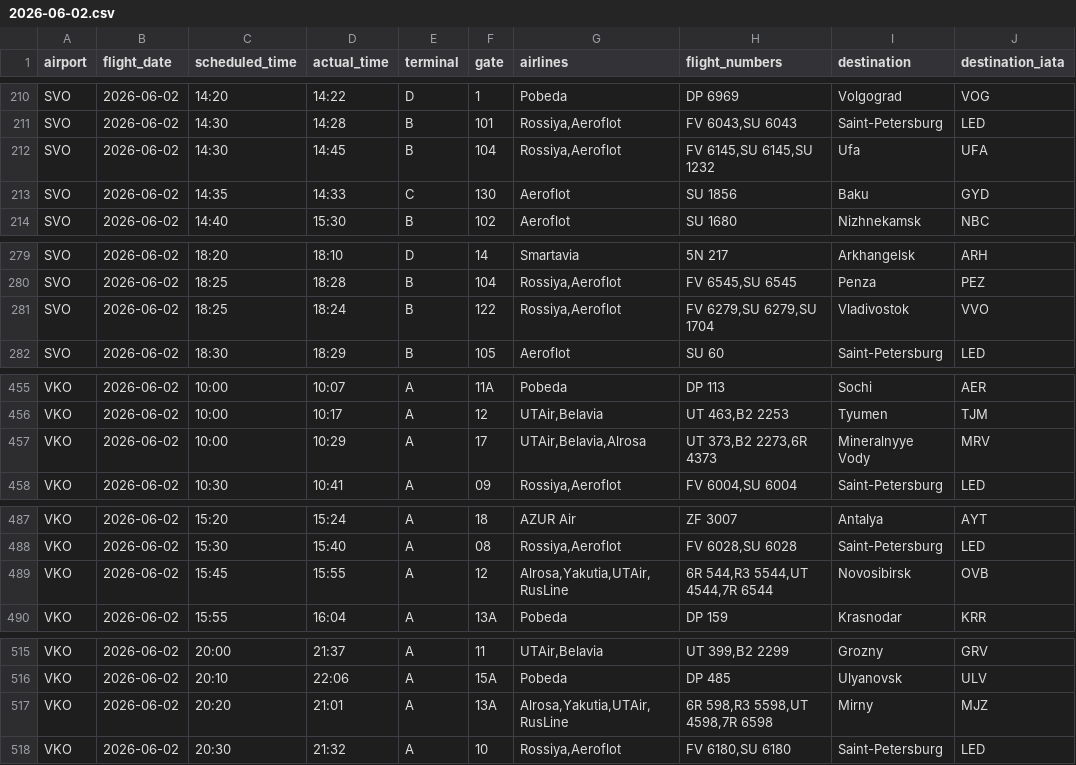
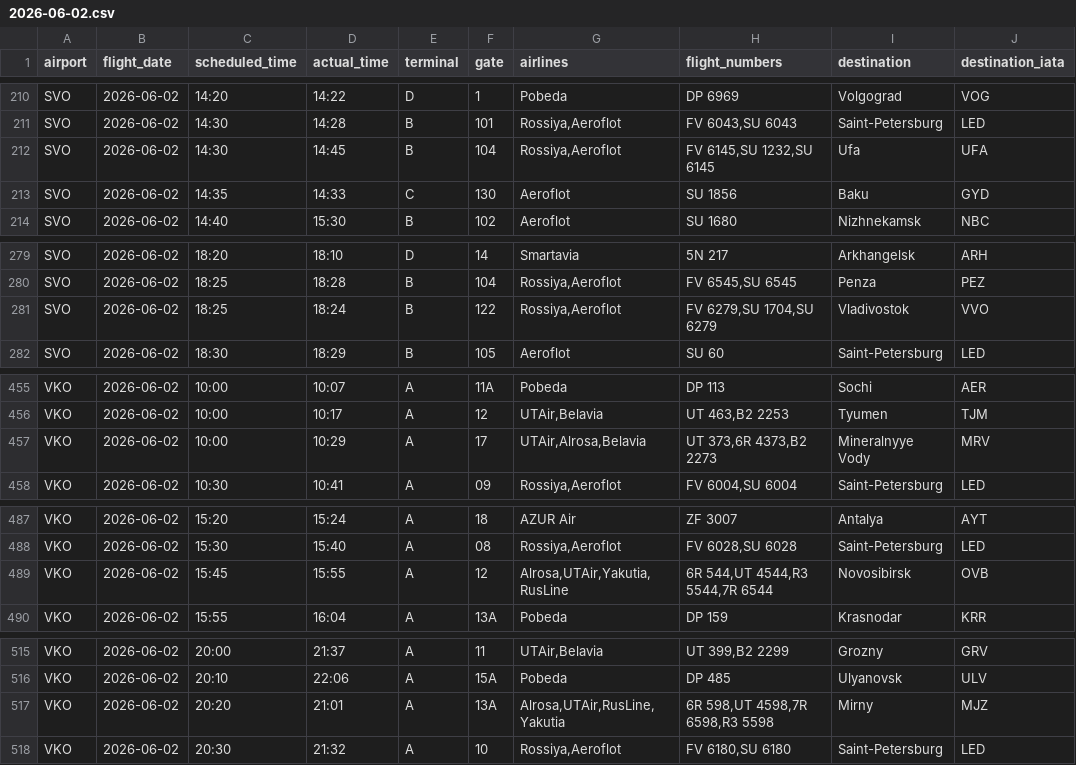
Before and after one commit to vitdmit/moscow-airports-botCLaude, a CSV file: data/daily/2026-06-02.csv, drawn as a sheet; only a part is shown, gaps mark what is left out.

```diff
--- a/data/daily/2026-06-02.csv
+++ b/data/daily/2026-06-02.csv
@@ -211,3 +211,3 @@ SVO,2026-06-02,14:20,14:22,D,1,Pobeda,DP 6969,Volgograd,VOG
 SVO,2026-06-02,14:30,14:28,B,101,"Rossiya,Aeroflot","FV 6043,SU 6043",Saint-Petersburg,LED
-SVO,2026-06-02,14:30,14:45,B,104,"Rossiya,Aeroflot","FV 6145,SU 6145,SU 1232",Ufa,UFA
+SVO,2026-06-02,14:30,14:45,B,104,"Rossiya,Aeroflot","FV 6145,SU 1232,SU 6145",Ufa,UFA
 SVO,2026-06-02,14:35,14:33,C,130,Aeroflot,SU 1856,Baku,GYD
@@ -280,3 +280,3 @@ SVO,2026-06-02,18:20,18:10,D,14,Smartavia,5N 217,Arkhangelsk,ARH
 SVO,2026-06-02,18:25,18:28,B,104,"Rossiya,Aeroflot","FV 6545,SU 6545",Penza,PEZ
-SVO,2026-06-02,18:25,18:24,B,122,"Rossiya,Aeroflot","FV 6279,SU 6279,SU 1704",Vladivostok,VVO
+SVO,2026-06-02,18:25,18:24,B,122,"Rossiya,Aeroflot","FV 6279,SU 1704,SU 6279",Vladivostok,VVO
 SVO,2026-06-02,18:30,18:29,B,105,Aeroflot,SU 60,Saint-Petersburg,LED
@@ -456,3 +456,3 @@ VKO,2026-06-02,10:00,10:07,A,11A,Pobeda,DP 113,Sochi,AER
 VKO,2026-06-02,10:00,10:17,A,12,"UTAir,Belavia","UT 463,B2 2253",Tyumen,TJM
-VKO,2026-06-02,10:00,10:29,A,17,"UTAir,Belavia,Alrosa","UT 373,B2 2273,6R 4373",Mineralnyye Vody,MRV
+VKO,2026-06-02,10:00,10:29,A,17,"UTAir,Alrosa,Belavia","UT 373,6R 4373,B2 2273",Mineralnyye Vody,MRV
 VKO,2026-06-02,10:30,10:41,A,09,"Rossiya,Aeroflot","FV 6004,SU 6004",Saint-Petersburg,LED
@@ -488,3 +488,3 @@ VKO,2026-06-02,15:20,15:24,A,18,AZUR Air,ZF 3007,Antalya,AYT
 VKO,2026-06-02,15:30,15:40,A,08,"Rossiya,Aeroflot","FV 6028,SU 6028",Saint-Petersburg,LED
-VKO,2026-06-02,15:45,15:55,A,12,"Alrosa,Yakutia,UTAir,RusLine","6R 544,R3 5544,UT 4544,7R 6544",Novosibirsk,OVB
+VKO,2026-06-02,15:45,15:55,A,12,"Alrosa,UTAir,Yakutia,RusLine","6R 544,UT 4544,R3 5544,7R 6544",Novosibirsk,OVB
 VKO,2026-06-02,15:55,16:04,A,13A,Pobeda,DP 159,Krasnodar,KRR
@@ -516,3 +516,3 @@ VKO,2026-06-02,20:00,21:37,A,11,"UTAir,Belavia","UT 399,B2 2299",Grozny,GRV
 VKO,2026-06-02,20:10,22:06,A,15A,Pobeda,DP 485,Ulyanovsk,ULV
-VKO,2026-06-02,20:20,21:01,A,13A,"Alrosa,Yakutia,UTAir,RusLine","6R 598,R3 5598,UT 4598,7R 6598",Mirny,MJZ
+VKO,2026-06-02,20:20,21:01,A,13A,"Alrosa,UTAir,RusLine,Yakutia","6R 598,UT 4598,7R 6598,R3 5598",Mirny,MJZ
 VKO,2026-06-02,20:30,21:32,A,10,"Rossiya,Aeroflot","FV 6180,SU 6180",Saint-Petersburg,LED
```
Also changed, not shown: 1 other file.
